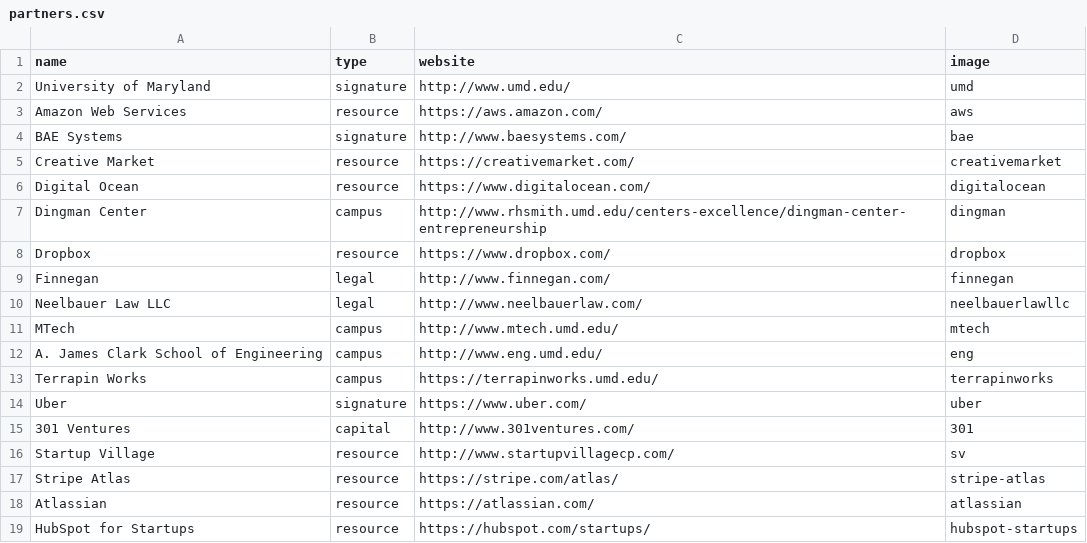
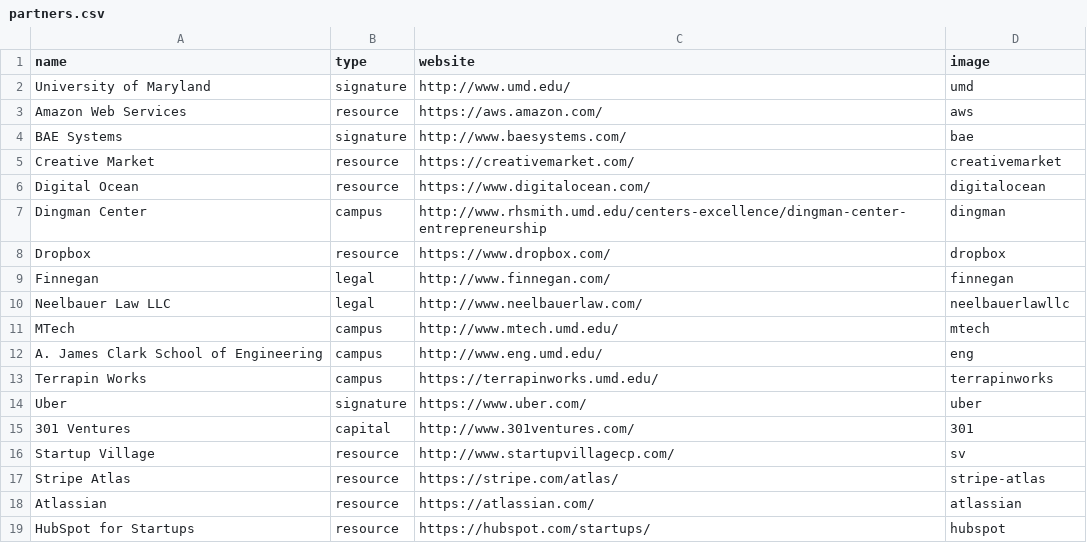
Before and after one commit to StartupShell/web-2017, a CSV file: _data/partners.csv, drawn as a sheet.

Commit message:
switch partners to svg with fallback [deploy: production]

```diff
--- a/_data/partners.csv
+++ b/_data/partners.csv
@@ -18,2 +18,2 @@ Stripe Atlas,resource,https://stripe.com/atlas/,stripe-atlas
 Atlassian,resource,https://atlassian.com/,atlassian
-HubSpot for Startups,resource,https://hubspot.com/startups/,hubspot-startups
+HubSpot for Startups,resource,https://hubspot.com/startups/,hubspot
```
Also changed, not shown: 18 other files.
